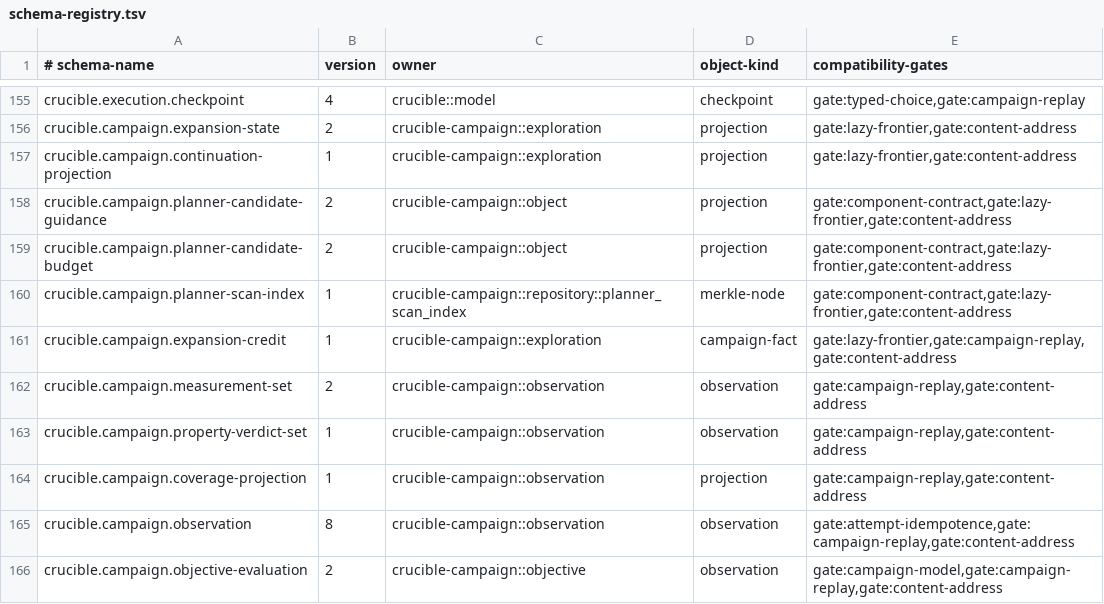
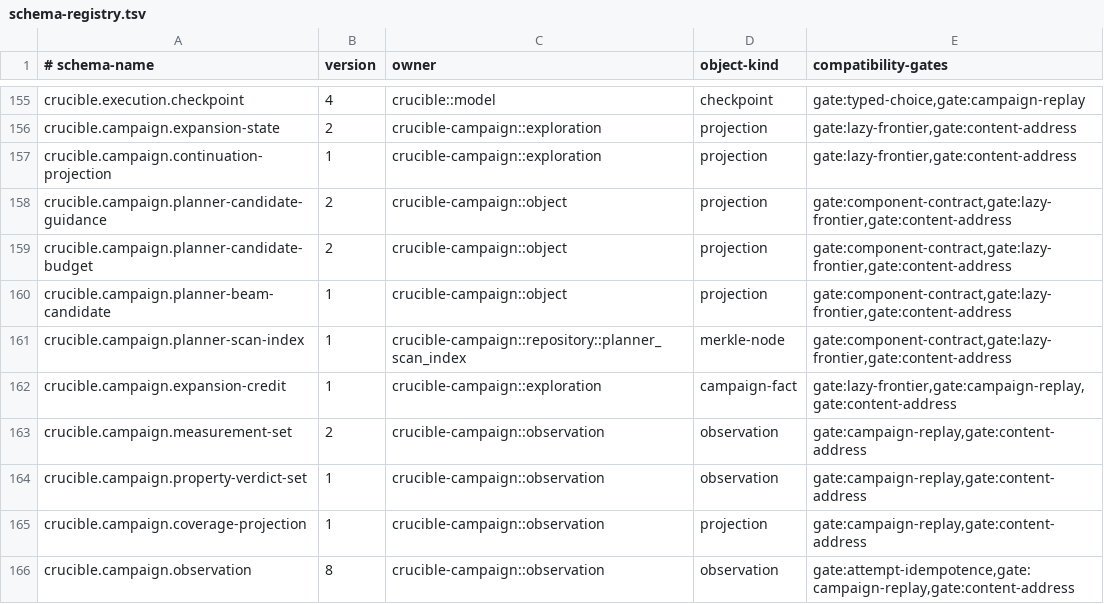
Before and after one commit to andyl-technologies/aos, a TSV file: docs/rfcs/0020-crucible-campaigns/schema-registry.tsv, drawn as a sheet; only a part is shown, gaps mark what is left out; the shorter side is filled out with more unchanged rows.

Commit message:
Implement canonical Beam campaign planning

```diff
--- a/docs/rfcs/0020-crucible-campaigns/schema-registry.tsv
+++ b/docs/rfcs/0020-crucible-campaigns/schema-registry.tsv
@@ -159,2 +159,3 @@ crucible.campaign.planner-candidate-guidance	2	crucible-campaign::object	project
 crucible.campaign.planner-candidate-budget	2	crucible-campaign::object	projection	gate:component-contract,gate:lazy-frontier,gate:content-address
+crucible.campaign.planner-beam-candidate	1	crucible-campaign::object	projection	gate:component-contract,gate:lazy-frontier,gate:content-address
 crucible.campaign.planner-scan-index	1	crucible-campaign::repository::planner_scan_index	merkle-node	gate:component-contract,gate:lazy-frontier,gate:content-address
```
Also changed, not shown: 26 other files.
